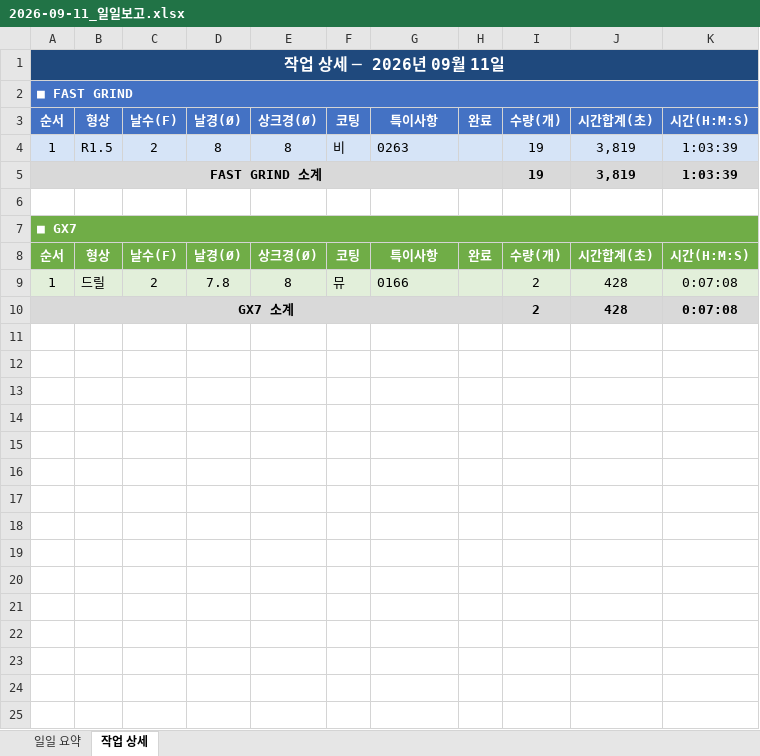
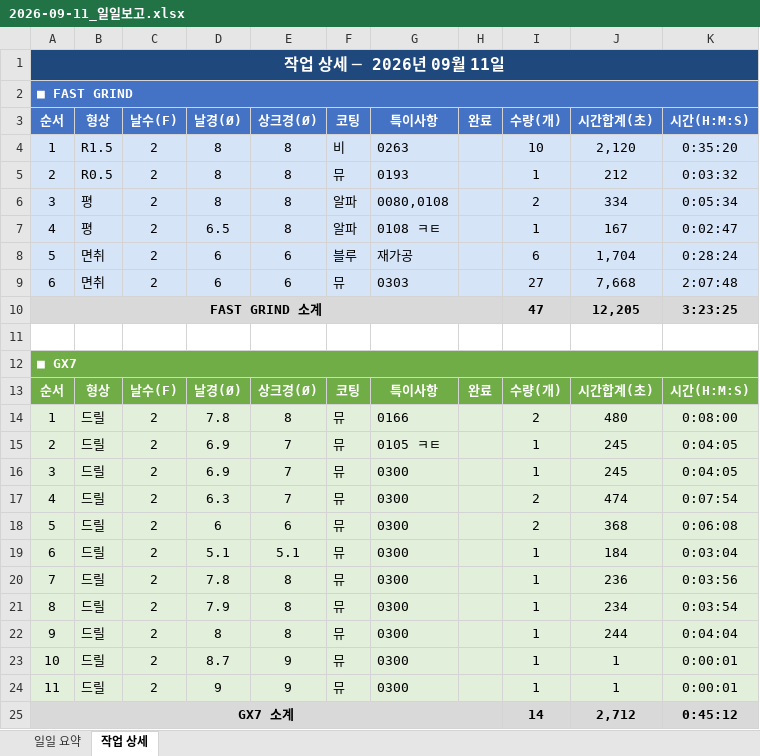
Before and after one commit to HanKyungJun/koreatooling-portal, an Excel workbook: wiki/reports/daily/2026-09-11_일일보고.xlsx, sheet 작업 상세, drawn as a sheet; values as stored, in another font and other column widths than the file's, no borders; removed rows and columns are numbered as before the commit, all else as after; the diff names each change by its address in the sheet, - before the commit and + after, or states it on an @@ line.

Commit message:
update: 2026-09-11 16:00

```diff
--- a/wiki/reports/daily/2026-09-11_일일보고.xlsx (sheet 작업 상세)
+++ b/wiki/reports/daily/2026-09-11_일일보고.xlsx (sheet 작업 상세)
-I4: 19
+I4: 10
-J4: 3,819
+J4: 2,120
-K4: 1:03:39
+K4: 0:35:20
+row 5: 2 | R0.5 | 2 | 8 | 8 | 뮤 | 0193 |  | 1 | 212 | 0:03:32
+row 6: 3 | 평 | 2 | 8 | 8 | 알파 | 0080,0108 |  | 2 | 334 | 0:05:34
+row 7: 4 | 평 | 2 | 6.5 | 8 | 알파 | 0108 ㅋㅌ |  | 1 | 167 | 0:02:47
+row 8: 5 | 면취 | 2 | 6 | 6 | 블루 | 재가공 |  | 6 | 1,704 | 0:28:24
+row 9: 6 | 면취 | 2 | 6 | 6 | 뮤 | 0303 |  | 27 | 7,668 | 2:07:48
-I10: 19
+I10: 47
-J10: 3,819
+J10: 12,205
-K10: 1:03:39
+K10: 3:23:25
-J14: 428
+J14: 480
-K14: 0:07:08
+K14: 0:08:00
-row 10: GX7 소계 |  |  |  |  |  |  |  | 2 | 428 | 0:07:08
+row 15: 2 | 드릴 | 2 | 6.9 | 7 | 뮤 | 0105 ㅋㅌ |  | 1 | 245 | 0:04:05
+row 16: 3 | 드릴 | 2 | 6.9 | 7 | 뮤 | 0300 |  | 1 | 245 | 0:04:05
+row 17: 4 | 드릴 | 2 | 6.3 | 7 | 뮤 | 0300 |  | 2 | 474 | 0:07:54
+row 18: 5 | 드릴 | 2 | 6 | 6 | 뮤 | 0300 |  | 2 | 368 | 0:06:08
+row 19: 6 | 드릴 | 2 | 5.1 | 5.1 | 뮤 | 0300 |  | 1 | 184 | 0:03:04
+row 20: 7 | 드릴 | 2 | 7.8 | 8 | 뮤 | 0300 |  | 1 | 236 | 0:03:56
+row 21: 8 | 드릴 | 2 | 7.9 | 8 | 뮤 | 0300 |  | 1 | 234 | 0:03:54
+row 22: 9 | 드릴 | 2 | 8 | 8 | 뮤 | 0300 |  | 1 | 244 | 0:04:04
+row 23: 10 | 드릴 | 2 | 8.7 | 9 | 뮤 | 0300 |  | 1 | 1 | 0:00:01
+row 24: 11 | 드릴 | 2 | 9 | 9 | 뮤 | 0300 |  | 1 | 1 | 0:00:01
+row 25: GX7 소계 |  |  |  |  |  |  |  | 14 | 2,712 | 0:45:12
```
Also changed, not shown: sheet 일일 요약.
